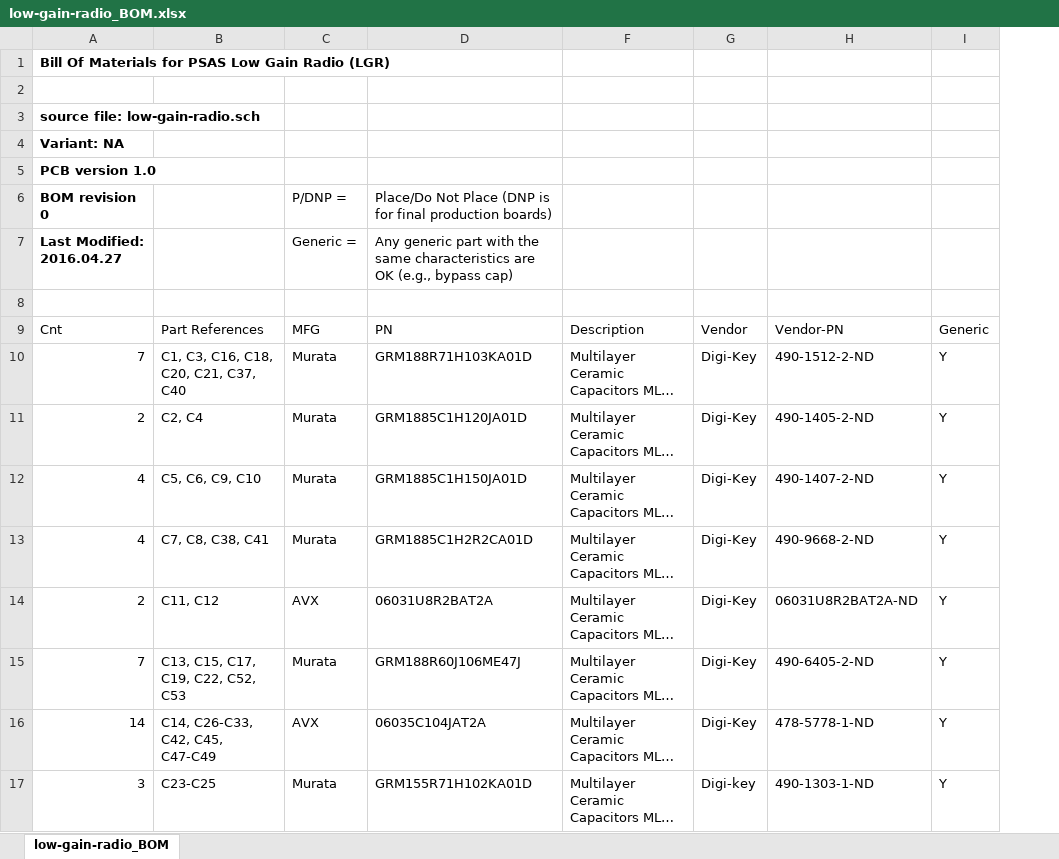
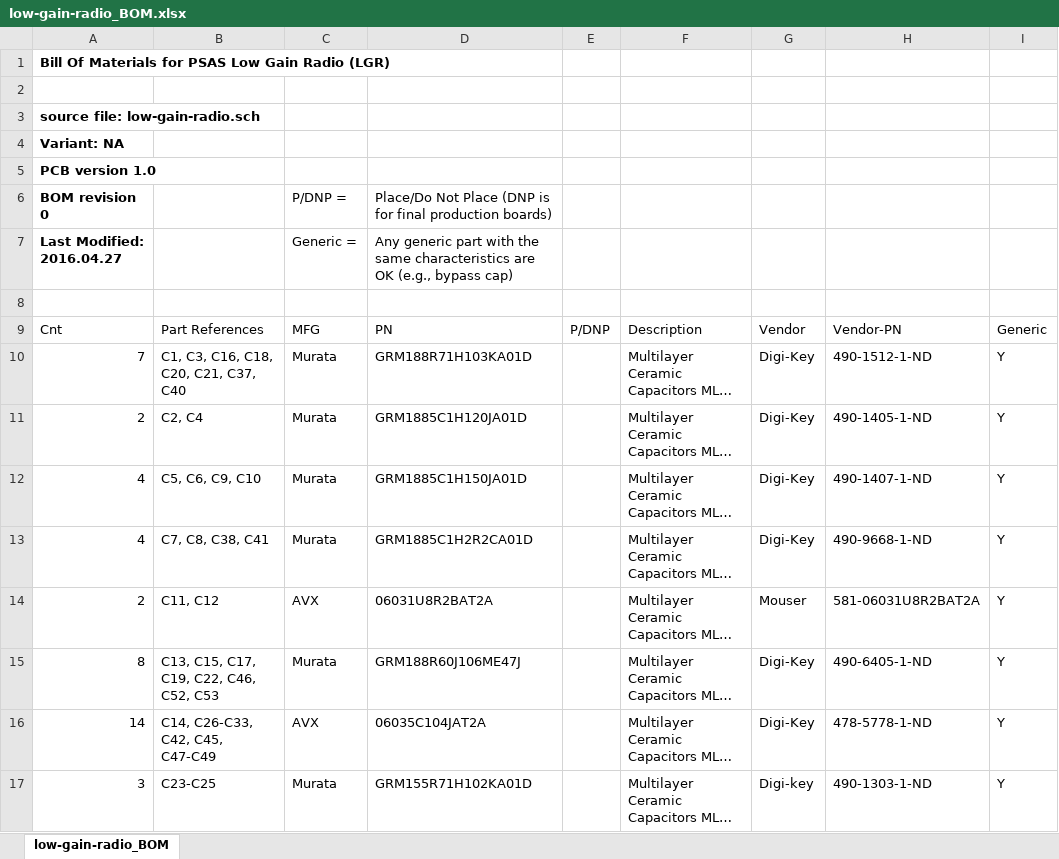
Before and after one commit to oresat/low-gain-radio, an Excel workbook: docs/low-gain-radio_BOM.xlsx, sheet low-gain-radio_BOM, drawn as a sheet; only a part is shown; long unchanged cells end in …; values as stored, in another font and other column widths than the file's, no borders; the diff covers the shown part only; the diff names each change by its address in the sheet, - before the commit and + after, or states it on an @@ line.

Commit message:
Updated some parts since some became nonstock at DigiKey

```diff
--- a/docs/low-gain-radio_BOM.xlsx (sheet low-gain-radio_BOM)
+++ b/docs/low-gain-radio_BOM.xlsx (sheet low-gain-radio_BOM)
@@ column E unhidden, row 9: P/DNP @@
-H10: 490-1512-2-ND
+H10: 490-1512-1-ND
-H11: 490-1405-2-ND
+H11: 490-1405-1-ND
-H12: 490-1407-2-ND
+H12: 490-1407-1-ND
-H13: 490-9668-2-ND
+H13: 490-9668-1-ND
-G14: Digi-Key
+G14: Mouser
-H14: 06031U8R2BAT2A-ND
+H14: 581-06031U8R2BAT2A
-A15: 7
+A15: 8
-B15: C13, C15, C17, C19, C22, C52, C53
+B15: C13, C15, C17, C19, C22, C46, C52, C53
-H15: 490-6405-2-ND
+H15: 490-6405-1-ND
```
Also changed, not shown: 1 removed row and 19 edited cells elsewhere in this sheet.
